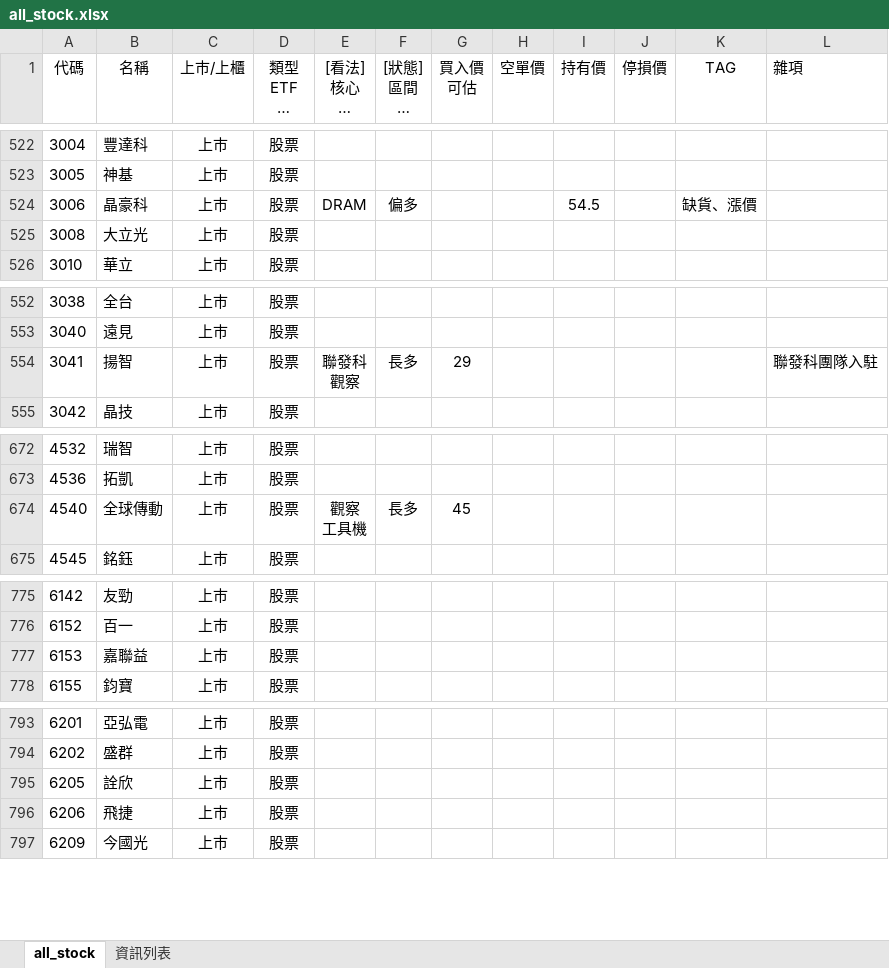
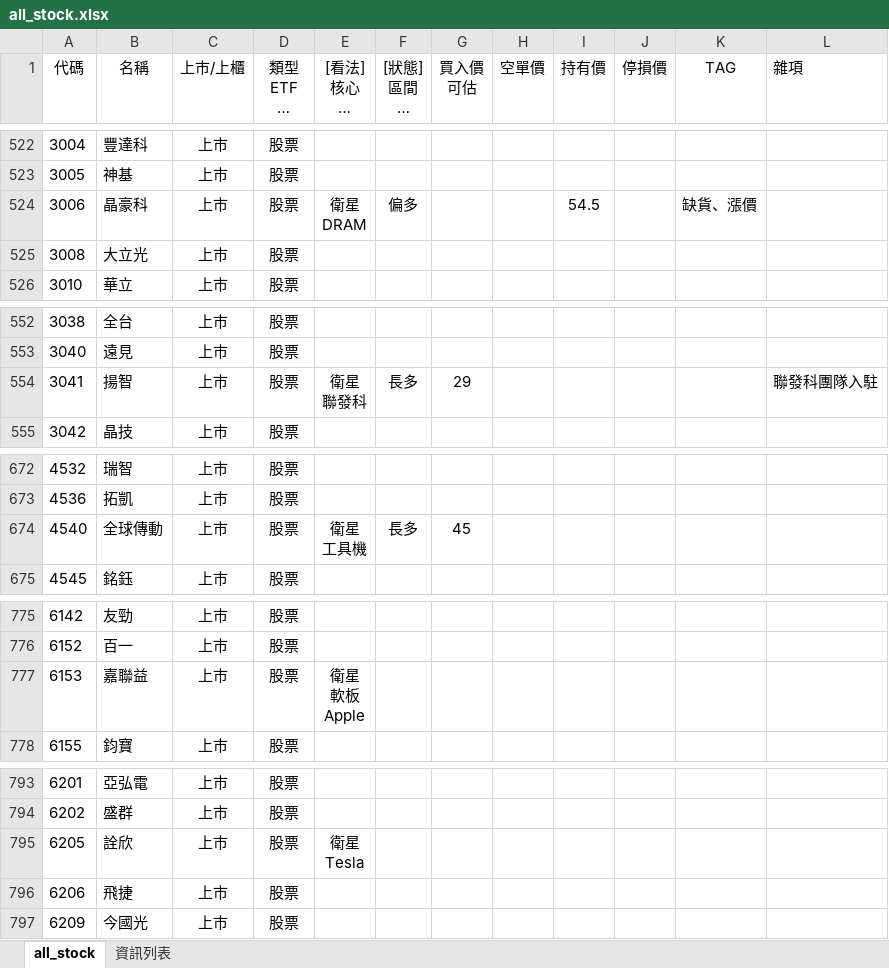
Before and after one commit to kangyangshih/rich_stock, an Excel workbook: all_stock.xlsx, sheet all_stock, drawn as a sheet; only a part is shown, gaps mark what is left out; long unchanged cells end in …; values as stored, in another font and other column widths than the file's, no borders; ↵ is a line break in a cell; the diff covers the shown part only; the diff names each change by its address in the sheet, - before the commit and + after, or states it on an @@ line.

Commit message:
update stockinfo

```diff
--- a/all_stock.xlsx (sheet all_stock)
+++ b/all_stock.xlsx (sheet all_stock)
-E524 ([看法] 核心 觀察 看戲 定存): DRAM
+E524 ([看法] 核心 觀察 看戲 定存): 衛星 ↵ DRAM
-E554 ([看法] 核心 觀察 看戲 定存): 聯發科 ↵ 觀察
+E554 ([看法] 核心 觀察 看戲 定存): 衛星 ↵ 聯發科
-E674 ([看法] 核心 觀察 看戲 定存): 觀察 ↵ 工具機
+E674 ([看法] 核心 觀察 看戲 定存): 衛星 ↵ 工具機
-E777 ([看法] 核心 觀察 看戲 定存): (empty)
+E777 ([看法] 核心 觀察 看戲 定存): 衛星 ↵ 軟板 ↵ Apple
-E795 ([看法] 核心 觀察 看戲 定存): (empty)
+E795 ([看法] 核心 觀察 看戲 定存): 衛星 ↵ Tesla
```
Also changed, not shown: 15 edited cells elsewhere in this sheet, 16 other files.
